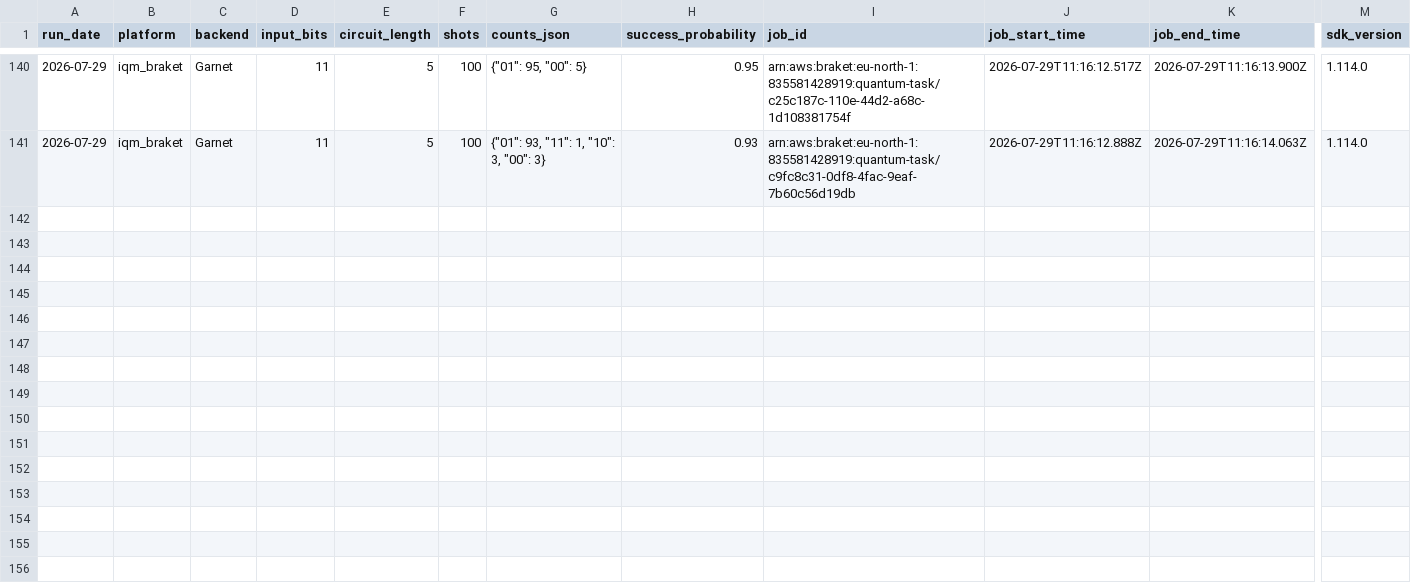
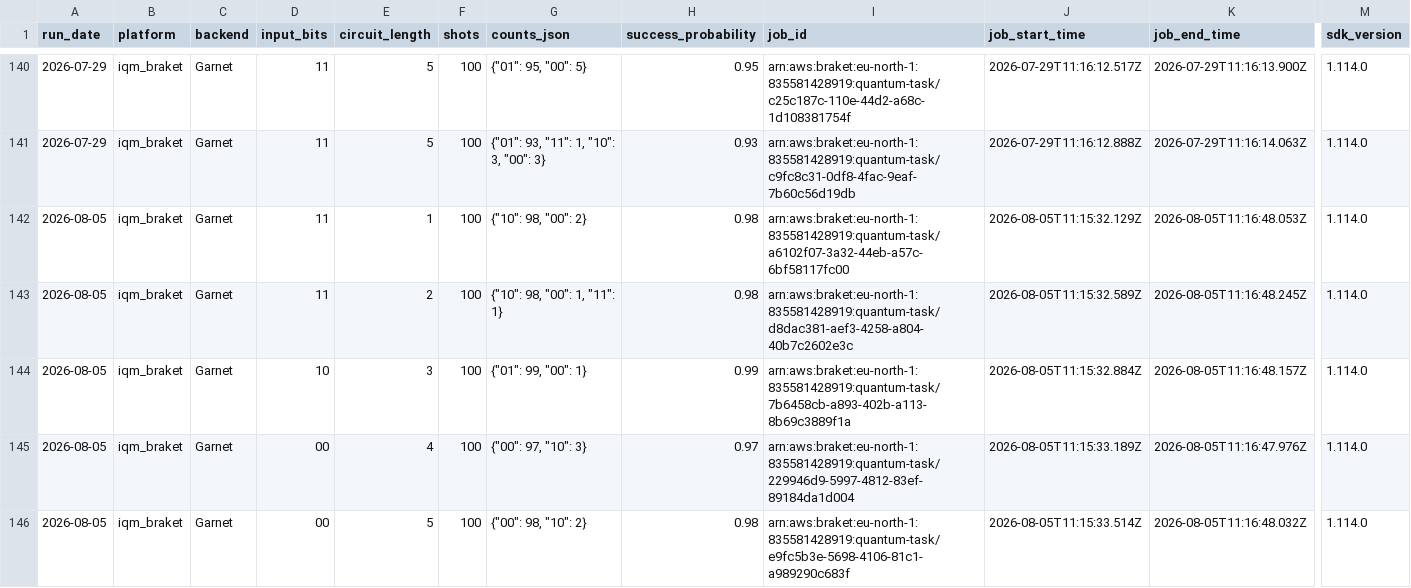
Before and after one commit to InsightSoftmax/quantum-stability, a CSV file: data/iqm_braket/results.csv, drawn as a sheet; only a part is shown, gaps mark what is left out; rows hold the shown columns only; the diff covers the shown part only; the diff names each change by its address in the sheet, - before the commit and + after, or states it on an @@ line.

```diff
--- a/data/iqm_braket/results.csv
+++ b/data/iqm_braket/results.csv
+row 142: 2026-08-05 | iqm_braket | Garnet | 11 | 1 | 100 | {"10": 98, "00": 2} | 0.98 | arn:aws:braket:eu-north-1:835581428919:quantum-task/a6102f07-3a32-44eb-a57c-6bf58117fc00 | 2026-08-05T11:15:32.129Z | 2026-08-05T11:16:48.053Z | 1.114.0
+row 143: 2026-08-05 | iqm_braket | Garnet | 11 | 2 | 100 | {"10": 98, "00": 1, "11": 1} | 0.98 | arn:aws:braket:eu-north-1:835581428919:quantum-task/d8dac381-aef3-4258-a804-40b7c2602e3c | 2026-08-05T11:15:32.589Z | 2026-08-05T11:16:48.245Z | 1.114.0
+row 144: 2026-08-05 | iqm_braket | Garnet | 10 | 3 | 100 | {"01": 99, "00": 1} | 0.99 | arn:aws:braket:eu-north-1:835581428919:quantum-task/7b6458cb-a893-402b-a113-8b69c3889f1a | 2026-08-05T11:15:32.884Z | 2026-08-05T11:16:48.157Z | 1.114.0
+row 145: 2026-08-05 | iqm_braket | Garnet | 00 | 4 | 100 | {"00": 97, "10": 3} | 0.97 | arn:aws:braket:eu-north-1:835581428919:quantum-task/229946d9-5997-4812-83ef-89184da1d004 | 2026-08-05T11:15:33.189Z | 2026-08-05T11:16:47.976Z | 1.114.0
+row 146: 2026-08-05 | iqm_braket | Garnet | 00 | 5 | 100 | {"00": 98, "10": 2} | 0.98 | arn:aws:braket:eu-north-1:835581428919:quantum-task/e9fc5b3e-5698-4106-81c1-a989290c683f | 2026-08-05T11:15:33.514Z | 2026-08-05T11:16:48.032Z | 1.114.0
```
Also changed, not shown: 5 added rows elsewhere in this file, 1 other file.
